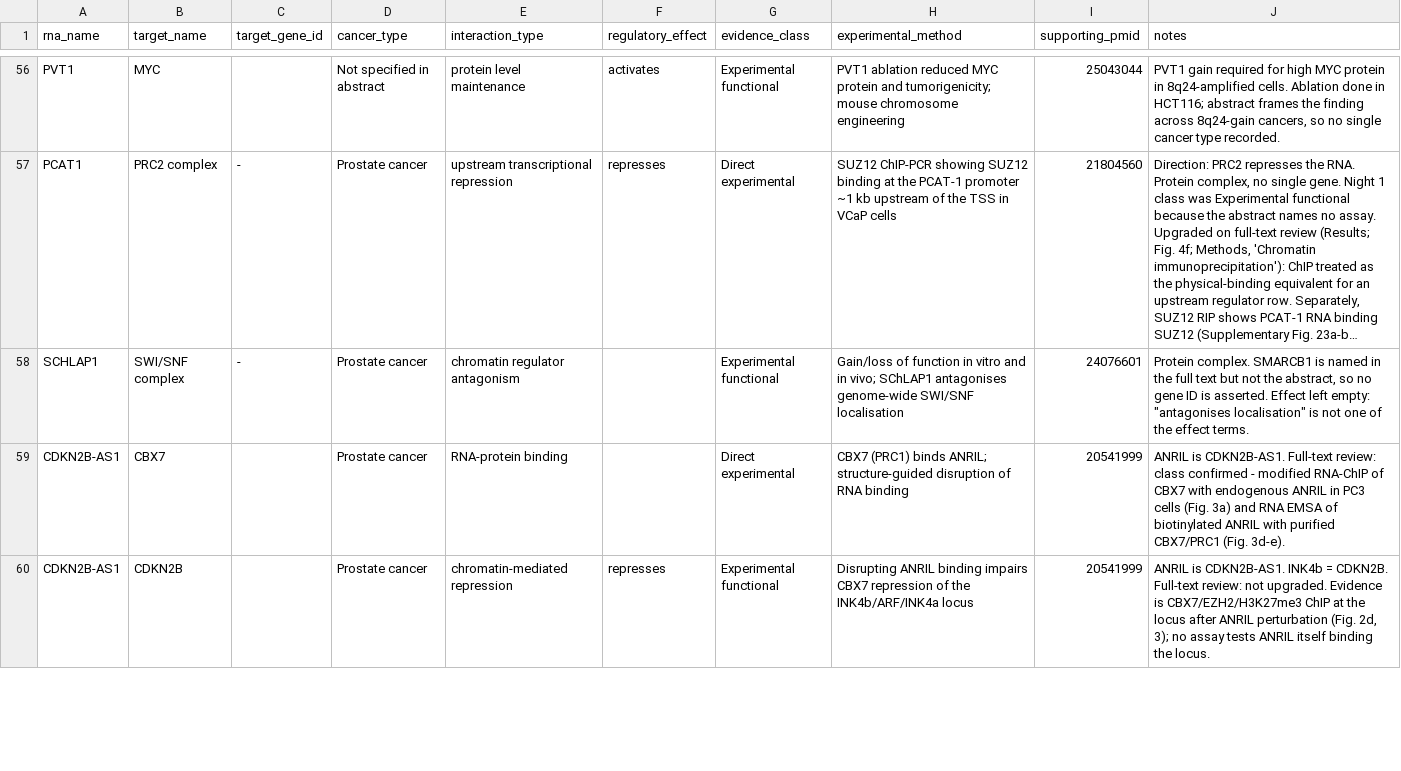
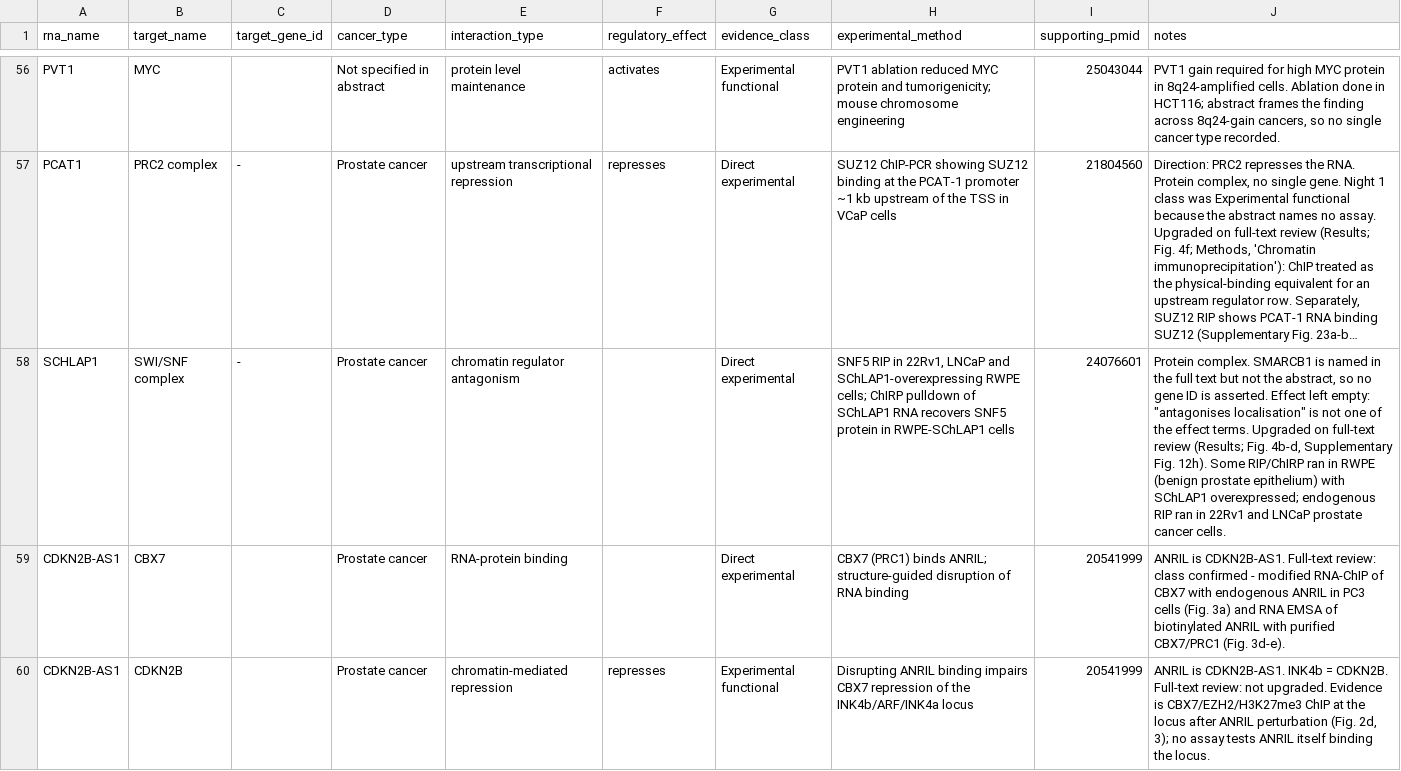
Before and after one commit to potenty/cancer-regulatory-rna-atlas, a TSV file: curation/interactions.tsv, drawn as a sheet; only a part is shown, gaps mark what is left out; long unchanged cells end in …; the diff names each change by its address in the sheet, - before the commit and + after, or states it on an @@ line.

```diff
--- a/curation/interactions.tsv
+++ b/curation/interactions.tsv
-G58 (evidence_class): Experimental functional
+G58 (evidence_class): Direct experimental
-H58 (experimental_method): Gain/loss of function in vitro and in vivo; SChLAP1 antagonises genome-wide SWI/SNF localisation
+H58 (experimental_method): SNF5 RIP in 22Rv1, LNCaP and SChLAP1-overexpressing RWPE cells; ChIRP pulldown of SChLAP1 RNA recovers SNF5 protein in RWPE-SChLAP1 cells
-J58 (notes): …effect terms.
+J58 (notes): …effect terms. Upgraded on full-text review (Results; Fig. 4b-d, Supplementary Fig. 12h). Some RIP/ChIRP ran in RWPE (benign prostate epithelium) with SChLAP1 overexpressed; endogenous RIP ran in 22Rv1 and LNCaP prostate cancer cells.
```
Also changed, not shown: database/interactions.csv, quality_control/fulltext_access.csv.
